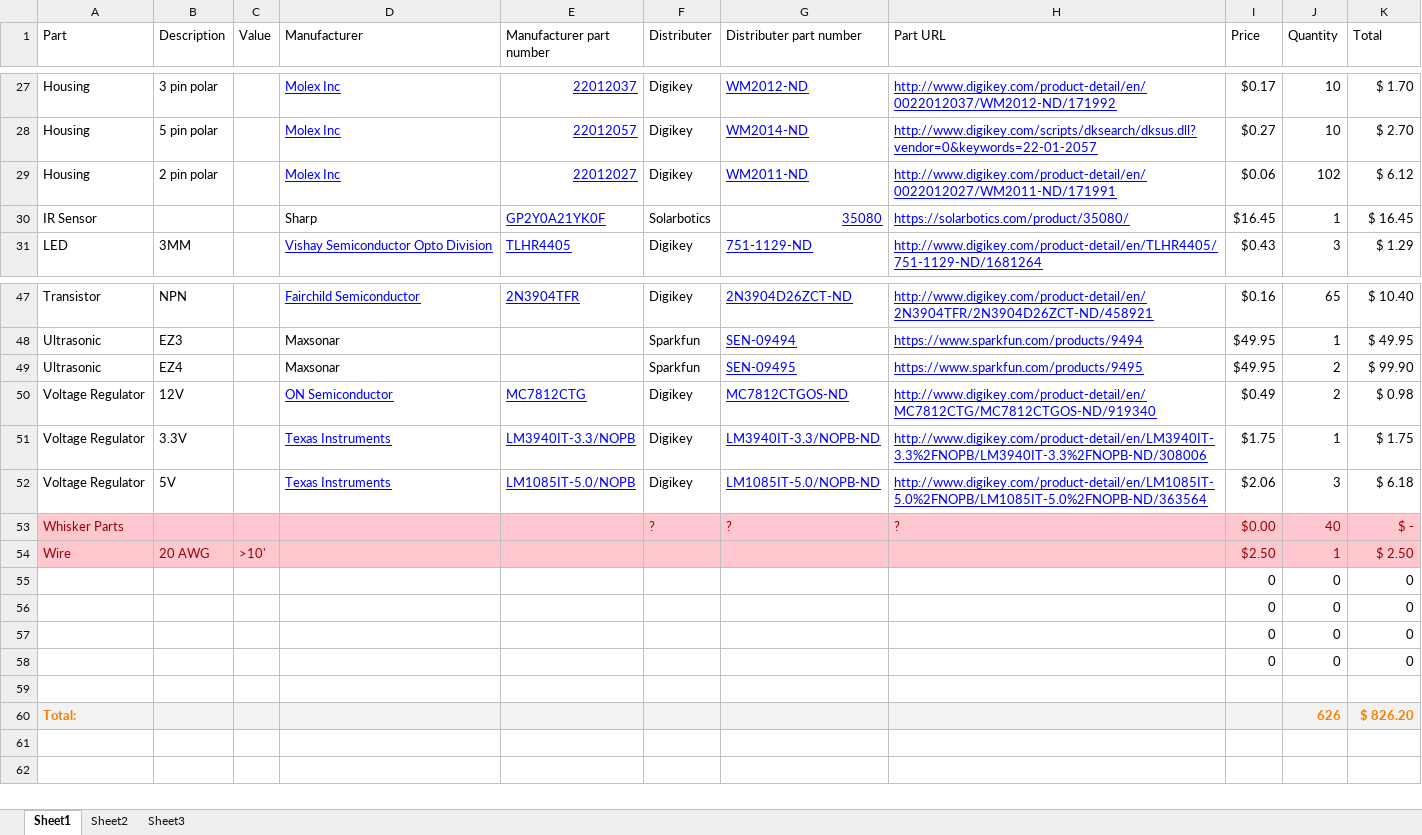
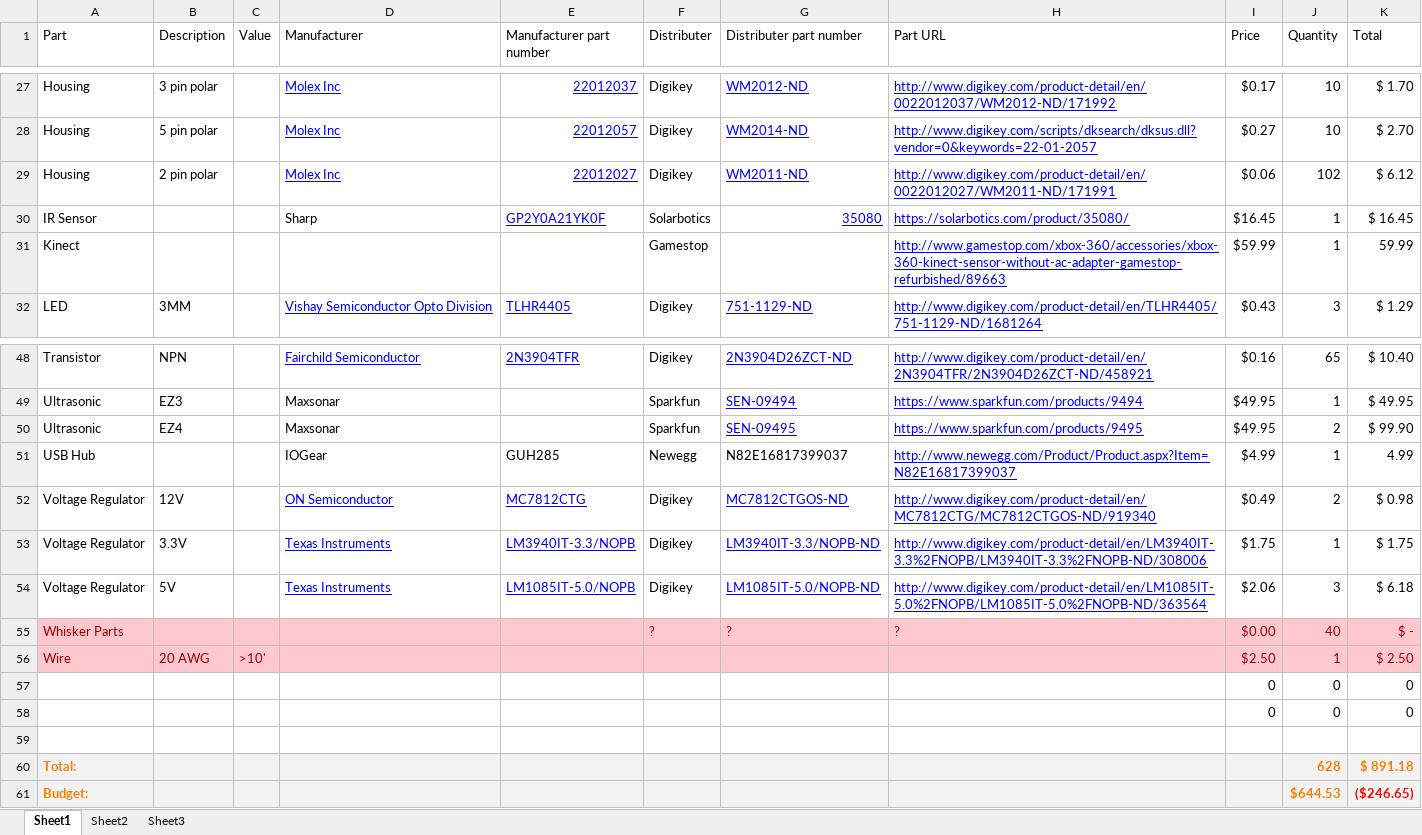
Before and after one commit to macklenc/Robotics, an Excel workbook: Documentation/full_BOM.xlsx, sheet Sheet1, drawn as a sheet; only a part is shown, gaps mark what is left out; values as stored, in another font and other column widths than the file's, no borders; table styles not drawn; removed rows and columns are numbered as before the commit, all else as after; the diff names each change by its address in the sheet, - before the commit and + after, or states it on an @@ line.

Commit message:
Edited final BOM

```diff
--- a/Documentation/full_BOM.xlsx (sheet Sheet1)
+++ b/Documentation/full_BOM.xlsx (sheet Sheet1)
+row 31: Kinect |  |  |  |  | Gamestop |  | http://www.gamestop.com/xbox-360/accessories/xbox-360-kinect-sensor-without-ac-adapter-gamestop-refurbished/89663 | $59.99 | 1 | 59.99
+row 51: USB Hub |  |  | IOGear | GUH285 | Newegg | N82E16817399037 | http://www.newegg.com/Product/Product.aspx?Item=N82E16817399037 | $4.99 | 1 | 4.99
-row 57:  |  |  |  |  |  |  |  | 0 | 0 | 0
-row 58:  |  |  |  |  |  |  |  | 0 | 0 | 0
-J60 (Quantity): 626
+J60 (Quantity): 628
-K60 (Total): $ 826.20
+K60 (Total): $ 891.18
+row 61: Budget: |  |  |  |  |  |  |  |  | $644.53 | ($246.65)
```
